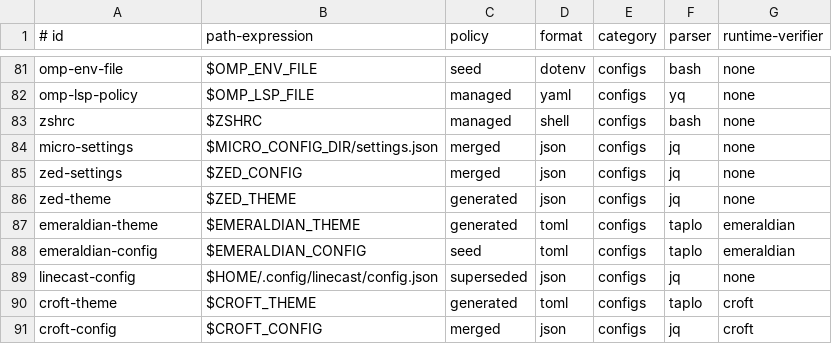
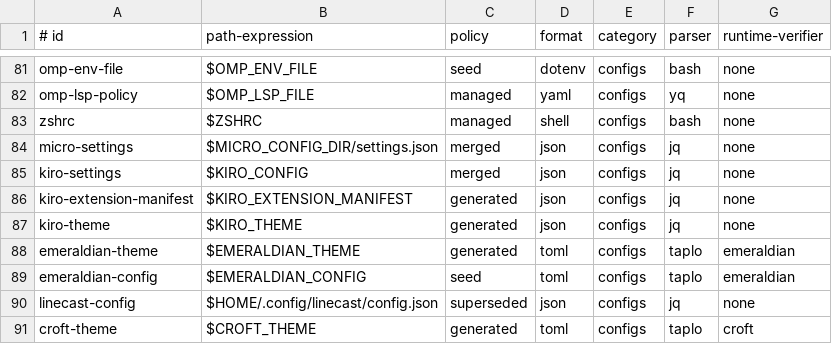
Before and after one commit to vixygrey/vixygrey-dev-setup, a TSV file: config/generated-outputs.tsv, drawn as a sheet; only a part is shown, gaps mark what is left out; the shorter side is filled out with more unchanged rows.

Commit message:
feat(editor): replace Zed with Kiro (#590)
* feat(editor): replace Zed with Kiro

* chore(state): finalize Kiro feature state

```diff
--- a/config/generated-outputs.tsv
+++ b/config/generated-outputs.tsv
@@ -84,4 +84,5 @@ zshrc|$ZSHRC|managed|shell|configs|bash|none
 micro-settings|$MICRO_CONFIG_DIR/settings.json|merged|json|configs|jq|none
-zed-settings|$ZED_CONFIG|merged|json|configs|jq|none
-zed-theme|$ZED_THEME|generated|json|configs|jq|none
+kiro-settings|$KIRO_CONFIG|merged|json|configs|jq|none
+kiro-extension-manifest|$KIRO_EXTENSION_MANIFEST|generated|json|configs|jq|none
+kiro-theme|$KIRO_THEME|generated|json|configs|jq|none
 emeraldian-theme|$EMERALDIAN_THEME|generated|toml|configs|taplo|emeraldian
```
Also changed, not shown: 7 other files.
